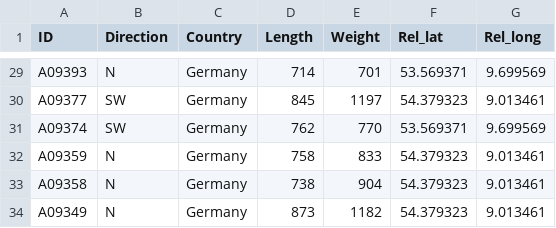
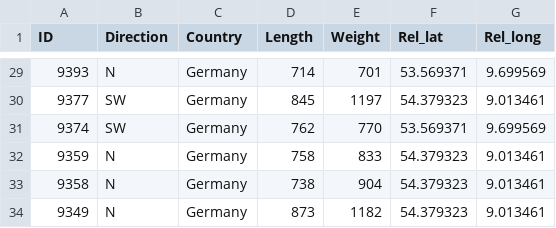
Before and after one commit to PieterjanVerhelst/eel-pdst-analysis, a CSV file: data/external/eel_metadata.csv, drawn as a sheet; only a part is shown, gaps mark what is left out; the diff covers the shown part only; the diff names each change by its address in the sheet, - before the commit and + after, or states it on an @@ line.

```diff
--- a/data/external/eel_metadata.csv
+++ b/data/external/eel_metadata.csv
-A29 (ID): A09393
+A29 (ID): 9393
-A30 (ID): A09377
+A30 (ID): 9377
-A31 (ID): A09374
+A31 (ID): 9374
-A32 (ID): A09359
+A32 (ID): 9359
-A33 (ID): A09358
+A33 (ID): 9358
-A34 (ID): A09349
+A34 (ID): 9349
```
Also changed, not shown: 25 edited cells elsewhere in this file.
